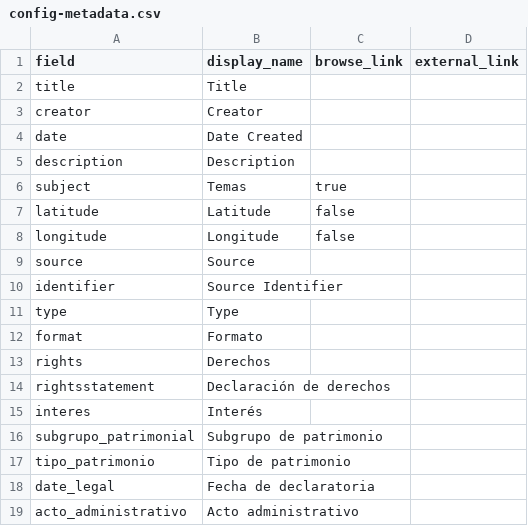
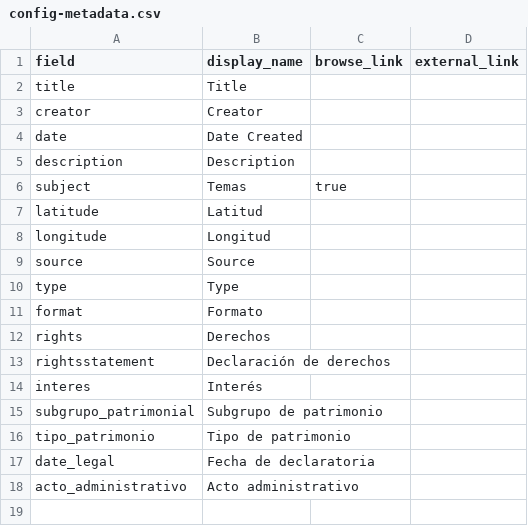
Before and after one commit to pamina9/prueba-patri, a CSV file: _data/config-metadata.csv, drawn as a sheet.

Commit message:
Update config-metadata.csv

```diff
--- a/_data/config-metadata.csv
+++ b/_data/config-metadata.csv
@@ -6,6 +6,5 @@ description,Description,,
 subject,Temas,true
-latitude,Latitude,false,
-longitude,Longitude,false
+latitude,Latitud,,
+longitude,Longitud,,
 source,Source,,
-identifier,Source Identifier,,
 type,Type,,
```
